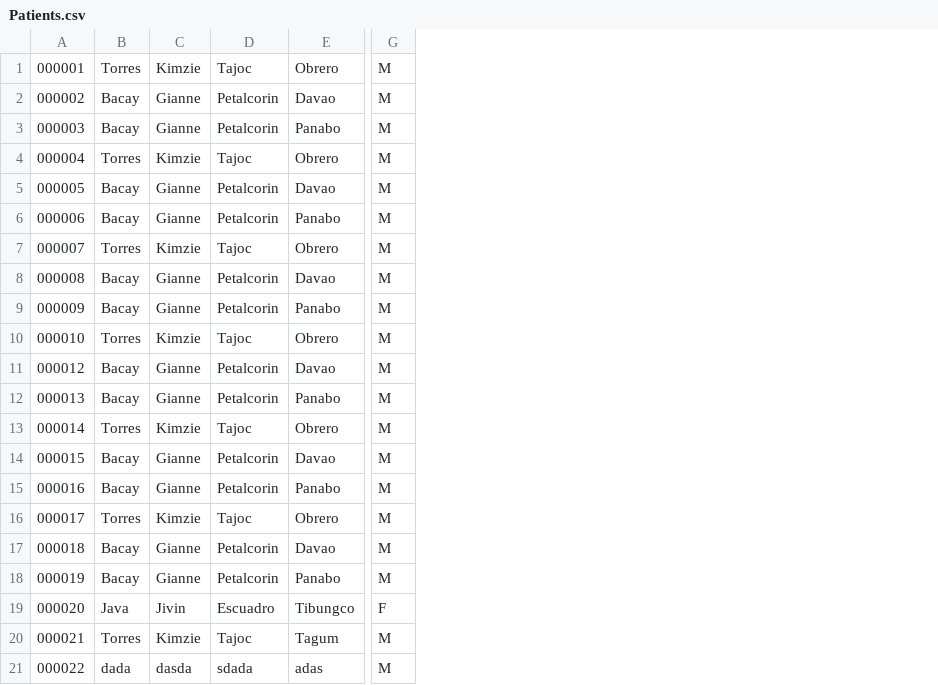
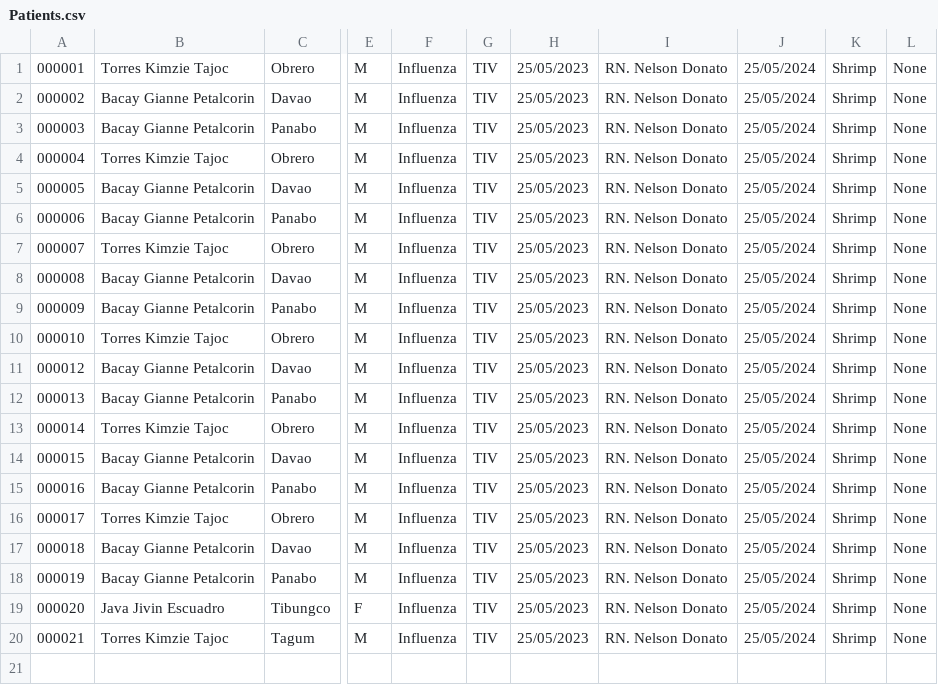
Before and after one commit to gpbacay/Pogramming-Paradigm-2, a CSV file: LE1/src/main/java/Databases/Patients.csv, drawn as a sheet; only a part is shown, gaps mark what is left out; removed rows and columns are numbered as before the commit, all else as after; rows hold the shown columns only; the diff names each change by its address in the sheet, - before the commit and + after, or states it on an @@ line.

```diff
--- a/LE1/src/main/java/Databases/Patients.csv
+++ b/LE1/src/main/java/Databases/Patients.csv
-column B, rows 1-20: Torres | Bacay | Bacay | Torres | Bacay | Bacay | Torres | Bacay | Bacay | Torres | Bacay | Bacay | Torres | Bacay | Bacay | Torres | Bacay | Bacay | Java | Torres
-column C, rows 1-20: Kimzie | Gianne | Gianne | Kimzie | Gianne | Gianne | Kimzie | Gianne | Gianne | Kimzie | Gianne | Gianne | Kimzie | Gianne | Gianne | Kimzie | Gianne | Gianne | Jivin | Kimzie
-column D, rows 1-20: Tajoc | Petalcorin | Petalcorin | Tajoc | Petalcorin | Petalcorin | Tajoc | Petalcorin | Petalcorin | Tajoc | Petalcorin | Petalcorin | Tajoc | Petalcorin | Petalcorin | Tajoc | Petalcorin | Petalcorin | Escuadro | Tajoc
+column B, rows 1-20: Torres Kimzie Tajoc | Bacay Gianne Petalcorin | Bacay Gianne Petalcorin | Torres Kimzie Tajoc | Bacay Gianne Petalcorin | Bacay Gianne Petalcorin | Torres Kimzie Tajoc | Bacay Gianne Petalcorin | Bacay Gianne Petalcorin | Torres Kimzie Tajoc | Bacay Gianne Petalcorin | Bacay Gianne Petalcorin | Torres Kimzie Tajoc | Bacay Gianne Petalcorin | Bacay Gianne Petalcorin | Torres Kimzie Tajoc | Bacay Gianne Petalcorin | Bacay Gianne Petalcorin | Java Jivin Escuadro | Torres Kimzie Tajoc
+column F, rows 1-20: all Influenza
+column G, rows 1-20: all TIV
+column H, rows 1-20: all 25/05/2023
+column I, rows 1-20: all RN. Nelson Donato
+column J, rows 1-20: all 25/05/2024
+column K, rows 1-20: all Shrimp
+column L, rows 1-20: all None
-row 21: 000022 | dada | dasda | sdada | adas | M
```
Also changed, not shown: 44 other files.
